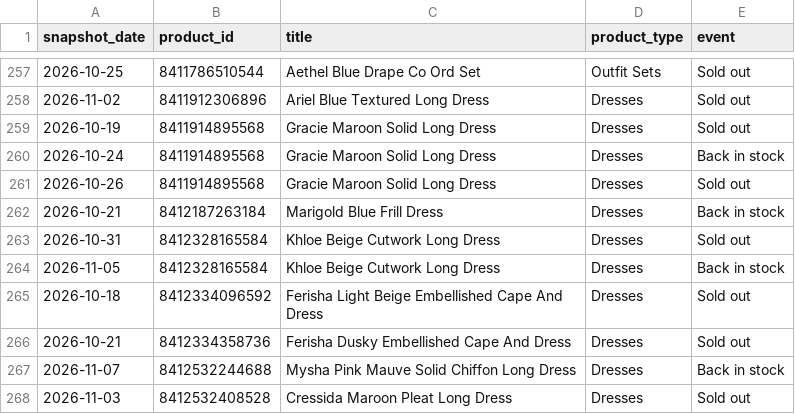
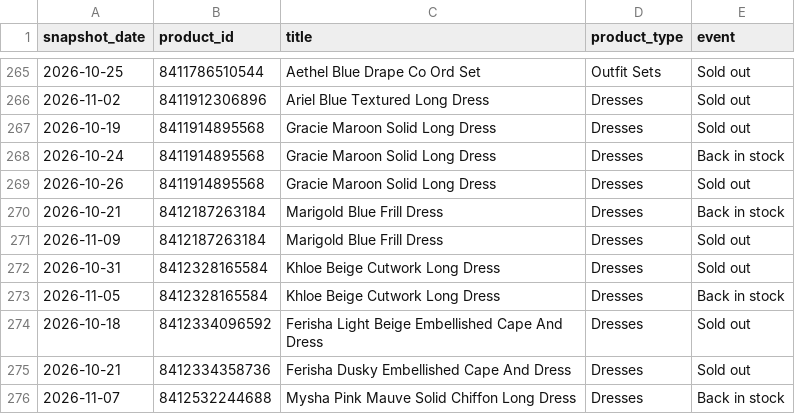
Before and after one commit to nimra-maker/price-intelligence-pipeline, a CSV file: data/export/stock_changes.csv, drawn as a sheet; only a part is shown, gaps mark what is left out; the shorter side is filled out with more unchanged rows; the diff covers the shown part only; the diff names each change by its address in the sheet, - before the commit and + after, or states it on an @@ line.

```diff
--- a/data/export/stock_changes.csv
+++ b/data/export/stock_changes.csv
+row 271: 2026-11-09 | 8412187263184 | Marigold Blue Frill Dress | Dresses | Sold out
```
Also changed, not shown: 13 added rows elsewhere in this file, data/export/daily_summary.csv, 2 other files.
